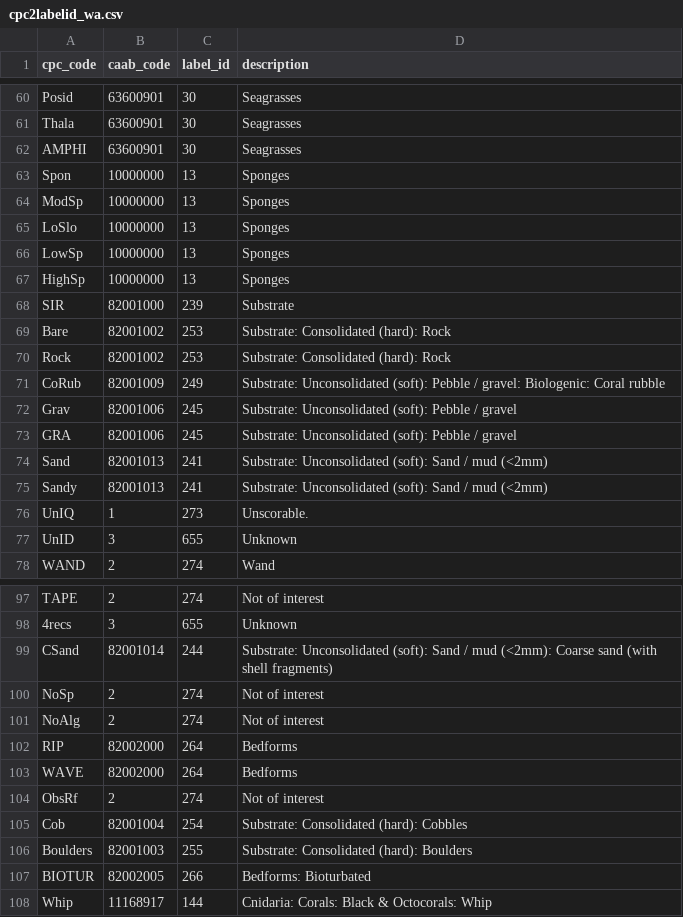
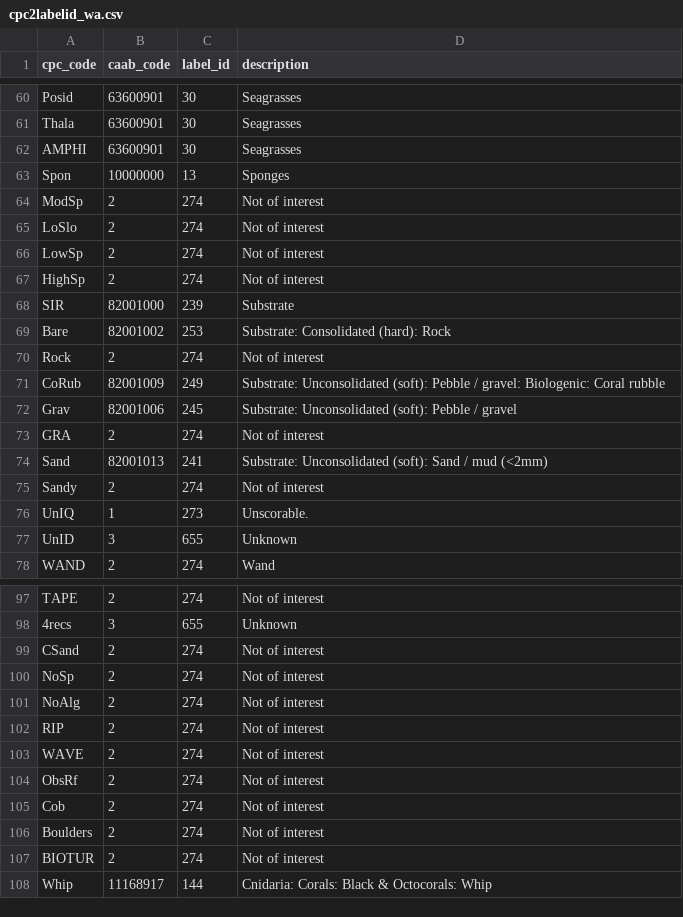
Before and after one commit to acfrmarine/squidle, a CSV file: scripts/annotation-scripts/cpc2labelid_wa.csv, drawn as a sheet; only a part is shown, gaps mark what is left out; the diff covers the shown part only.

Commit message:
Updated files after Renae's email clarifying which points relate to the whole image (Tagged them as "not of interest")

```diff
--- a/scripts/annotation-scripts/cpc2labelid_wa.csv
+++ b/scripts/annotation-scripts/cpc2labelid_wa.csv
@@ -63,14 +63,14 @@ AMPHI,63600901,30,Seagrasses
 Spon,10000000,13,Sponges
-ModSp,10000000,13,Sponges
-LoSlo,10000000,13,Sponges
-LowSp,10000000,13,Sponges
-HighSp,10000000,13,Sponges
+ModSp,2,274,Not of interest
+LoSlo,2,274,Not of interest
+LowSp,2,274,Not of interest
+HighSp,2,274,Not of interest
 SIR,82001000,239,Substrate
 Bare,82001002,253,Substrate: Consolidated (hard): Rock
-Rock,82001002,253,Substrate: Consolidated (hard): Rock
+Rock,2,274,Not of interest
 CoRub,82001009,249,Substrate: Unconsolidated (soft): Pebble / gravel: Biologenic: Coral rubble
 Grav,82001006,245,Substrate: Unconsolidated (soft): Pebble / gravel
-GRA,82001006,245,Substrate: Unconsolidated (soft): Pebble / gravel
+GRA,2,274,Not of interest
 Sand,82001013,241,Substrate: Unconsolidated (soft): Sand / mud (<2mm)
-Sandy,82001013,241,Substrate: Unconsolidated (soft): Sand / mud (<2mm)
+Sandy,2,274,Not of interest
 UnIQ,1,273,Unscorable.
@@ -98,11 +98,11 @@ TAPE,2,274,Not of interest
 4recs,3,655,Unknown
-CSand,82001014,244,Substrate: Unconsolidated (soft): Sand / mud (<2mm): Coarse sand (with shell fragments)
+CSand,2,274,Not of interest
 NoSp,2,274,Not of interest
 NoAlg,2,274,Not of interest
-RIP,82002000,264,Bedforms
-WAVE,82002000,264,Bedforms
+RIP,2,274,Not of interest
+WAVE,2,274,Not of interest
 ObsRf,2,274,Not of interest
-Cob,82001004,254,Substrate: Consolidated (hard): Cobbles
-Boulders,82001003,255,Substrate: Consolidated (hard): Boulders
-BIOTUR,82002005,266,Bedforms: Bioturbated
+Cob,2,274,Not of interest
+Boulders,2,274,Not of interest
+BIOTUR,2,274,Not of interest
 Whip,11168917,144,Cnidaria: Corals: Black & Octocorals: Whip
```
Also changed, not shown: 9 edited cells elsewhere in this file, scripts/annotation-scripts/cpc2caab_wa.csv.
